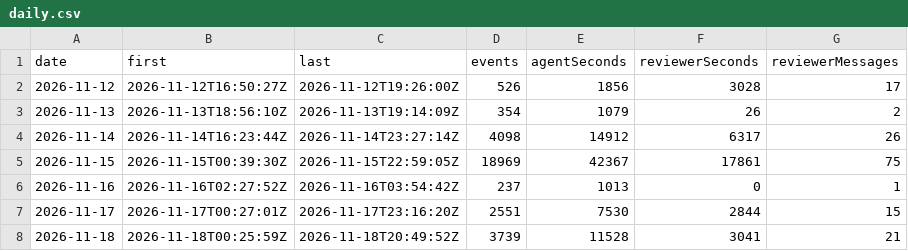
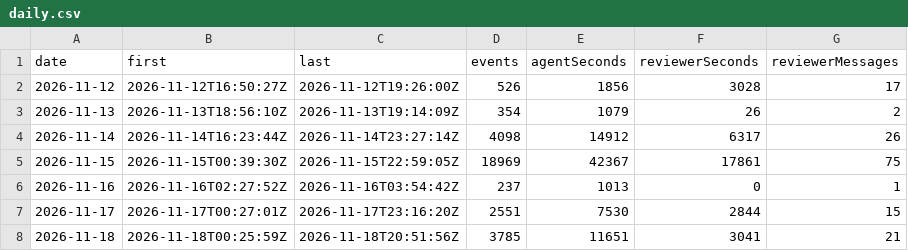
Before and after one commit to betsalel-williamson/ncurses, a CSV file: site/data/session/daily.csv, drawn as a sheet.

```diff
--- a/site/data/session/daily.csv
+++ b/site/data/session/daily.csv
@@ -7,2 +7,2 @@ date,first,last,events,agentSeconds,reviewerSeconds,reviewerMessages
 2026-11-17,2026-11-17T00:27:01Z,2026-11-17T23:16:20Z,2551,7530,2844,15
-2026-11-18,2026-11-18T00:25:59Z,2026-11-18T20:49:52Z,3739,11528,3041,21
+2026-11-18,2026-11-18T00:25:59Z,2026-11-18T20:51:56Z,3785,11651,3041,21
```
Also changed, not shown: 2 other files.
